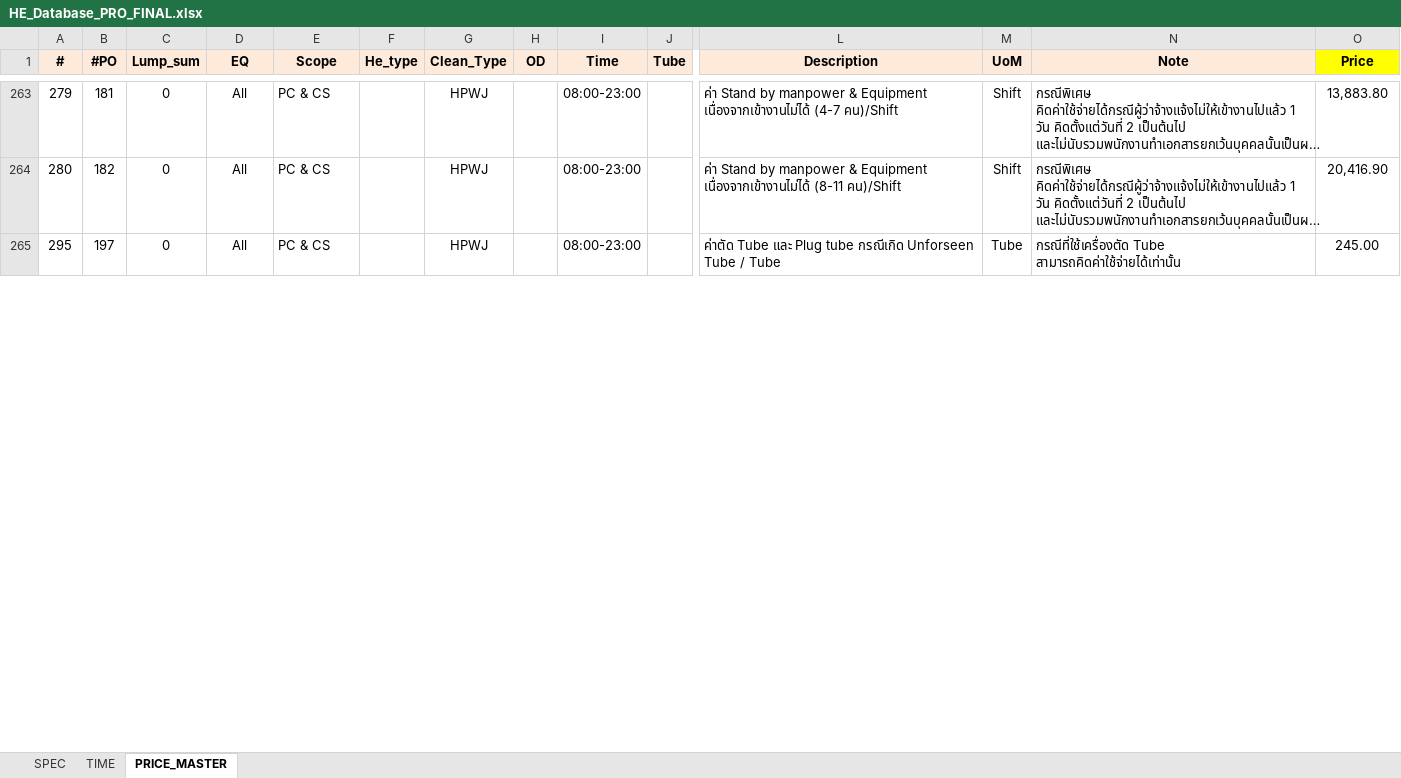
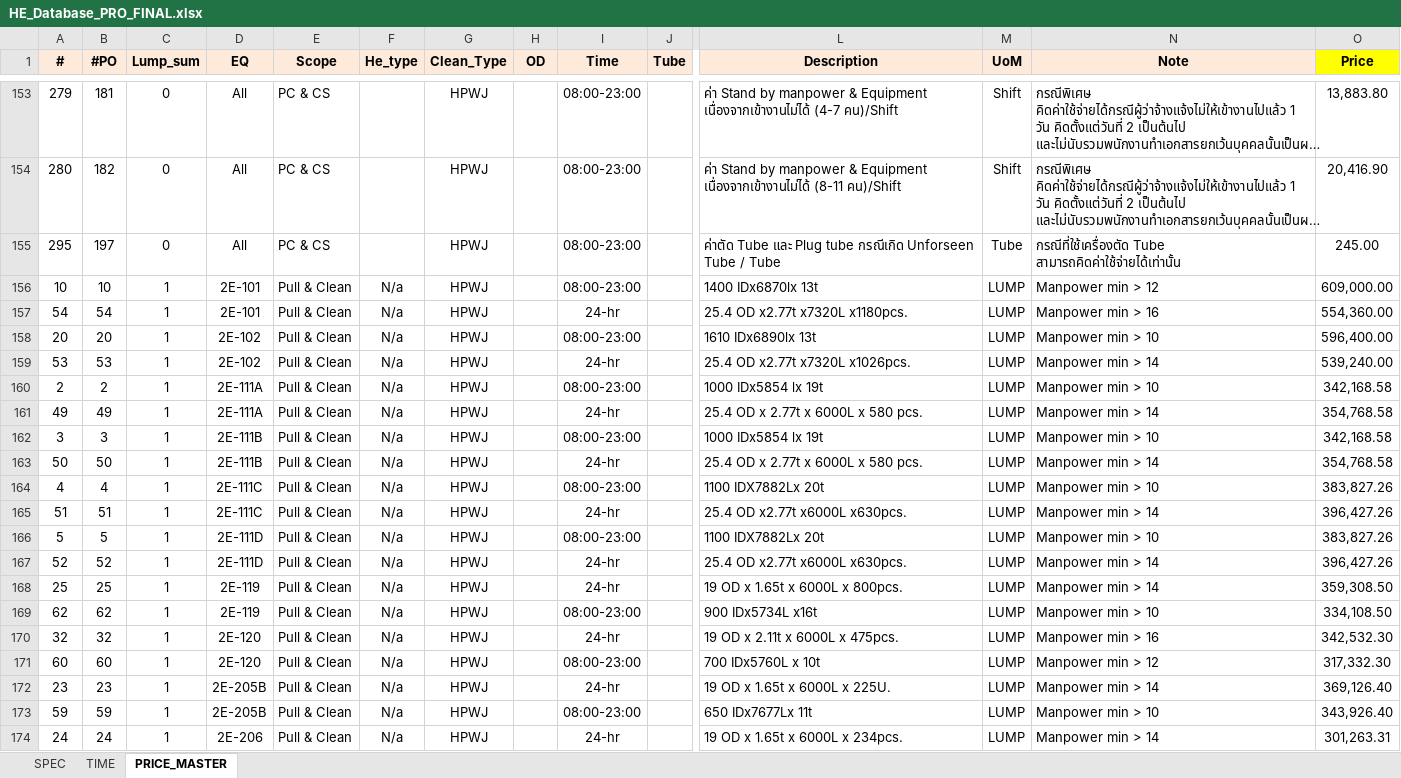
Before and after one commit to nknitipong-eng/he-cost-estimator, an Excel workbook: HE_Database_PRO_FINAL.xlsx, sheet PRICE_MASTER, drawn as a sheet; only a part is shown, gaps mark what is left out; long unchanged cells end in …; values as stored, in another font and other column widths than the file's, no borders; rows hold the shown columns only; the diff covers the shown part only; the diff names each change by its address in the sheet, - before the commit and + after, or states it on an @@ line.

```diff
--- a/HE_Database_PRO_FINAL.xlsx (sheet PRICE_MASTER)
+++ b/HE_Database_PRO_FINAL.xlsx (sheet PRICE_MASTER)
@@ row 156 unhidden: 10 | 10 | 1 | 2E-101 | Pull & Clean | N/a | HPWJ |  | 08:00-23:00 |  | 1400 IDx6870lx 13t | LUMP | Manpower min > 12 | 609,000.00 @@
@@ row 157 unhidden: 54 | 54 | 1 | 2E-101 | Pull & Clean | N/a | HPWJ |  | 24-hr |  | 25.4 OD x2.77t x7320L x1180pcs. | LUMP | Manpower min > 16 | 554,360.00 @@
@@ row 158 unhidden: 20 | 20 | 1 | 2E-102 | Pull & Clean | N/a | HPWJ |  | 08:00-23:00 |  | 1610 IDx6890lx 13t | LUMP | Manpower min > 10 | 596,400.00 @@
@@ row 159 unhidden: 53 | 53 | 1 | 2E-102 | Pull & Clean | N/a | HPWJ |  | 24-hr |  | 25.4 OD x2.77t x7320L x1026pcs. | LUMP | Manpower min > 14 | 539,240.00 @@
@@ row 160 unhidden: 2 | 2 | 1 | 2E-111A | Pull & Clean | N/a | HPWJ |  | 08:00-23:00 |  | 1000 IDx5854 lx 19t | LUMP | Manpower min > 10 | 342,168.58 @@
@@ row 161 unhidden: 49 | 49 | 1 | 2E-111A | Pull & Clean | N/a | HPWJ |  | 24-hr |  | 25.4 OD x 2.77t x 6000L x 580 pcs. | LUMP | Manpower min > 14 | 354,768.58 @@
@@ row 162 unhidden: 3 | 3 | 1 | 2E-111B | Pull & Clean | N/a | HPWJ |  | 08:00-23:00 |  | 1000 IDx5854 lx 19t | LUMP | Manpower min > 10 | 342,168.58 @@
@@ row 163 unhidden: 50 | 50 | 1 | 2E-111B | Pull & Clean | N/a | HPWJ |  | 24-hr |  | 25.4 OD x 2.77t x 6000L x 580 pcs. | LUMP | Manpower min > 14 | 354,768.58 @@
@@ row 164 unhidden: 4 | 4 | 1 | 2E-111C | Pull & Clean | N/a | HPWJ |  | 08:00-23:00 |  | 1100 IDX7882Lx 20t | LUMP | Manpower min > 10 | 383,827.26 @@
@@ row 165 unhidden: 51 | 51 | 1 | 2E-111C | Pull & Clean | N/a | HPWJ |  | 24-hr |  | 25.4 OD x2.77t x6000L x630pcs. | LUMP | Manpower min > 14 | 396,427.26 @@
@@ row 166 unhidden: 5 | 5 | 1 | 2E-111D | Pull & Clean | N/a | HPWJ |  | 08:00-23:00 |  | 1100 IDX7882Lx 20t | LUMP | Manpower min > 10 | 383,827.26 @@
@@ row 167 unhidden: 52 | 52 | 1 | 2E-111D | Pull & Clean | N/a | HPWJ |  | 24-hr |  | 25.4 OD x2.77t x6000L x630pcs. | LUMP | Manpower min > 14 | 396,427.26 @@
@@ row 168 unhidden: 25 | 25 | 1 | 2E-119 | Pull & Clean | N/a | HPWJ |  | 24-hr |  | 19 OD x 1.65t x 6000L x 800pcs. | LUMP | Manpower min > 14 | 359,308.50 @@
@@ row 169 unhidden: 62 | 62 | 1 | 2E-119 | Pull & Clean | N/a | HPWJ |  | 08:00-23:00 |  | 900 IDx5734L x16t | LUMP | Manpower min > 10 | 334,108.50 @@
@@ row 170 unhidden: 32 | 32 | 1 | 2E-120 | Pull & Clean | N/a | HPWJ |  | 24-hr |  | 19 OD x 2.11t x 6000L x 475pcs. | LUMP | Manpower min > 16 | 342,532.30 @@
@@ row 171 unhidden: 60 | 60 | 1 | 2E-120 | Pull & Clean | N/a | HPWJ |  | 08:00-23:00 |  | 700 IDx5760L x 10t | LUMP | Manpower min > 12 | 317,332.30 @@
@@ row 172 unhidden: 23 | 23 | 1 | 2E-205B | Pull & Clean | N/a | HPWJ |  | 24-hr |  | 19 OD x 1.65t x 6000L x 225U. | LUMP | Manpower min > 14 | 369,126.40 @@
@@ row 173 unhidden: 59 | 59 | 1 | 2E-205B | Pull & Clean | N/a | HPWJ |  | 08:00-23:00 |  | 650 IDx7677Lx 11t | LUMP | Manpower min > 10 | 343,926.40 @@
@@ row 174 unhidden: 24 | 24 | 1 | 2E-206 | Pull & Clean | N/a | HPWJ |  | 24-hr |  | 19 OD x 1.65t x 6000L x 234pcs. | LUMP | Manpower min > 14 | 301,263.31 @@
```
Also changed, not shown: 12 added rows, 101 hidden or unhidden rows and 26 edited cells elsewhere in this sheet, sheet SPEC, hidden cells.
